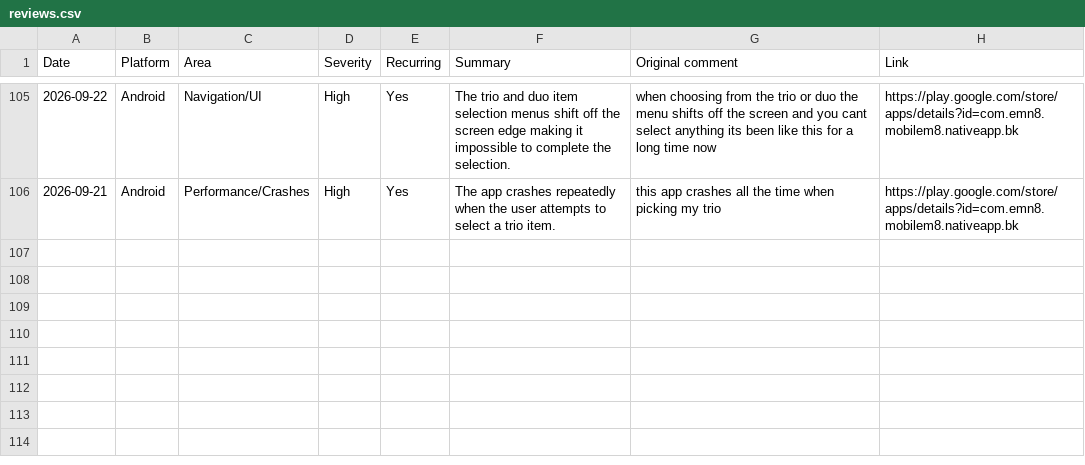
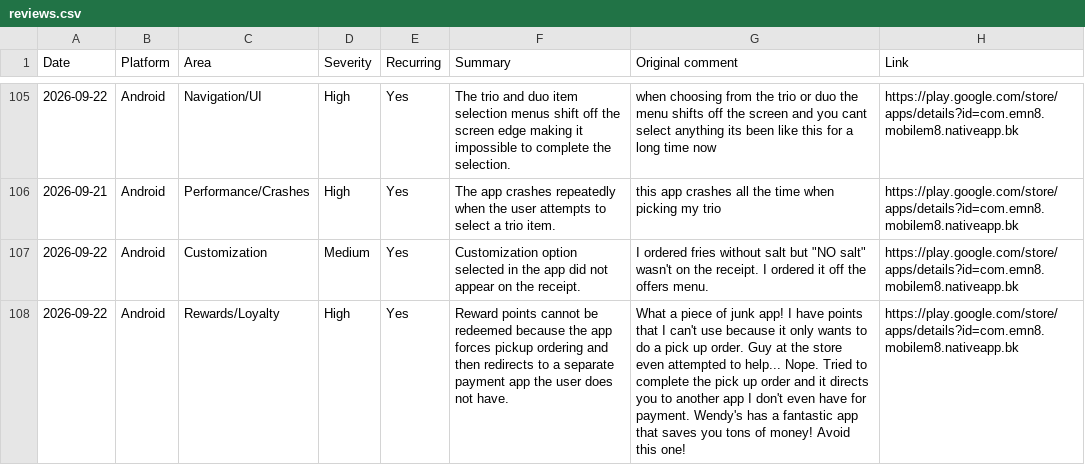
Before and after one commit to rocco9022/bk-review-triage, a CSV file: reviews.csv, drawn as a sheet; only a part is shown, gaps mark what is left out.

Commit message:
Add 2 UX/UI review(s)

```diff
--- a/reviews.csv
+++ b/reviews.csv
@@ -106 +106,3 @@ Date,Platform,Area,Severity,Recurring,Summary,Original comment,Link
 2026-09-21,Android,Performance/Crashes,High,Yes,The app crashes repeatedly when the user attempts to select a trio item.,this app crashes all the time when picking my trio,https://play.google.com/store/apps/details?id=com.emn8.mobilem8.nativeapp.bk
+2026-09-22,Android,Customization,Medium,Yes,Customization option selected in the app did not appear on the receipt.,"I ordered fries without salt but ""NO salt"" wasn't on the receipt. I ordered it off the offers menu.",https://play.google.com/store/apps/details?id=com.emn8.mobilem8.nativeapp.bk
+2026-09-22,Android,Rewards/Loyalty,High,Yes,Reward points cannot be redeemed because the app forces pickup ordering and then redirects to a separate payment app the user does not have.,"What a piece of junk app! I have points that I can't use because it only wants to do a pick up order. Guy at the store even attempted to help... Nope. Tried to complete the pick up order and it directs you to another app I don't even have for payment. Wendy's has a fantastic app that saves you tons of money! Avoid this one!",https://play.google.com/store/apps/details?id=com.emn8.mobilem8.nativeapp.bk
```
